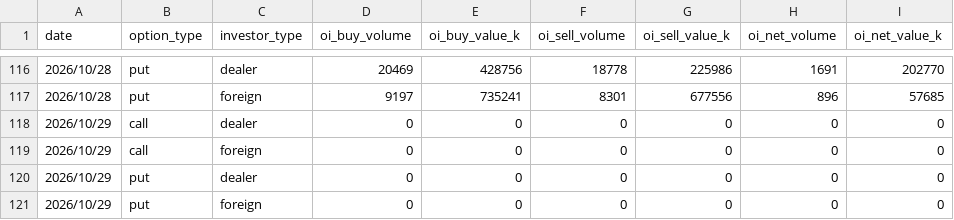
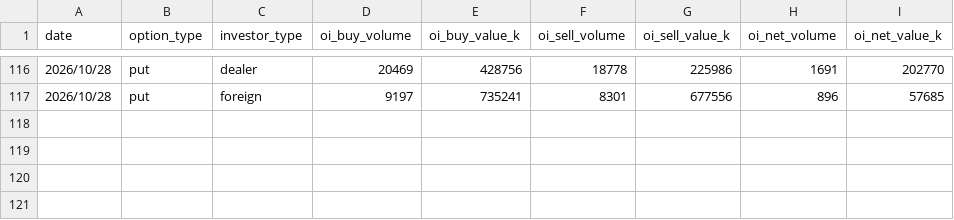
Before and after one commit to uptronyx-debug/taifex-oi-scraper, a CSV file: data/txo_oi.csv, drawn as a sheet; only a part is shown, gaps mark what is left out.

```diff
--- a/data/txo_oi.csv
+++ b/data/txo_oi.csv
@@ -117,5 +117 @@ date,option_type,investor_type,oi_buy_volume,oi_buy_value_k,oi_sell_volume,oi_se
 2026/10/28,put,foreign,9197,735241,8301,677556,896,57685
-2026/10/29,call,dealer,0,0,0,0,0,0
-2026/10/29,call,foreign,0,0,0,0,0,0
-2026/10/29,put,dealer,0,0,0,0,0,0
-2026/10/29,put,foreign,0,0,0,0,0,0
```
Also changed, not shown: 1 other file.
